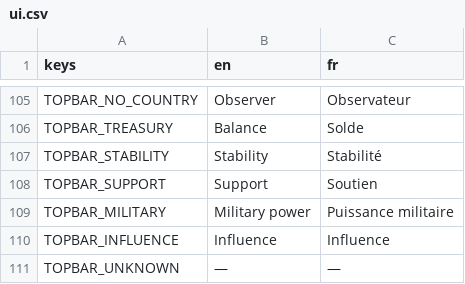
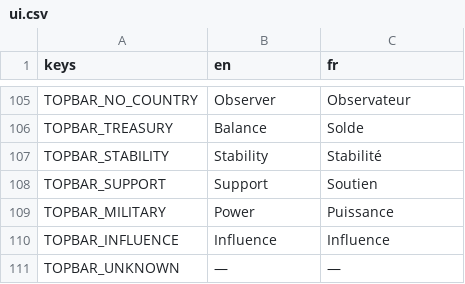
Before and after one commit to Chronos8001/Statecraft, a CSV file: data/localization/ui.csv, drawn as a sheet; only a part is shown, gaps mark what is left out; the diff covers the shown part only.

```diff
--- a/data/localization/ui.csv
+++ b/data/localization/ui.csv
@@ -108,3 +108,3 @@ TOPBAR_STABILITY,Stability,Stabilité
 TOPBAR_SUPPORT,Support,Soutien
-TOPBAR_MILITARY,Military power,Puissance militaire
+TOPBAR_MILITARY,Power,Puissance
 TOPBAR_INFLUENCE,Influence,Influence
```
Also changed, not shown: 58 added rows elsewhere in this file, 15 other files.
